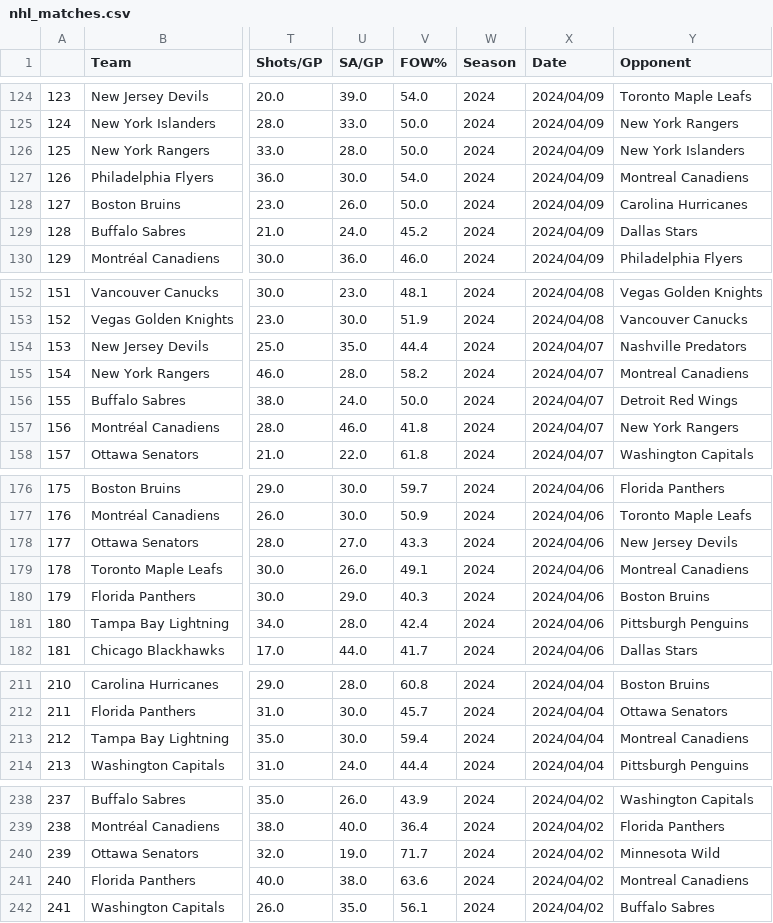
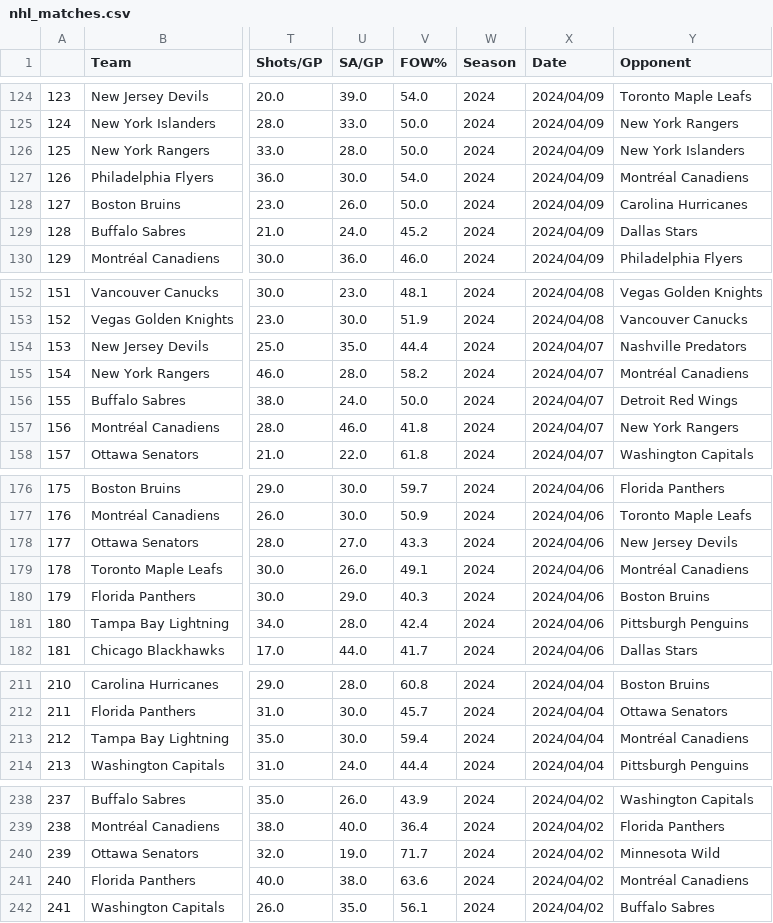
Before and after one commit to Adreet21/Hockey-match-predictor, a CSV file: server/nhl_matches.csv, drawn as a sheet; only a part is shown, gaps mark what is left out; the diff covers the shown part only; the diff names each change by its address in the sheet, - before the commit and + after, or states it on an @@ line.

```diff
--- a/server/nhl_matches.csv
+++ b/server/nhl_matches.csv
-Y127 (Opponent): Montreal Canadiens
+Y127 (Opponent): Montréal Canadiens
-Y155 (Opponent): Montreal Canadiens
+Y155 (Opponent): Montréal Canadiens
-Y179 (Opponent): Montreal Canadiens
+Y179 (Opponent): Montréal Canadiens
-Y213 (Opponent): Montreal Canadiens
+Y213 (Opponent): Montréal Canadiens
-Y241 (Opponent): Montreal Canadiens
+Y241 (Opponent): Montréal Canadiens
```
Also changed, not shown: 159 edited cells elsewhere in this file, 5 other files.
